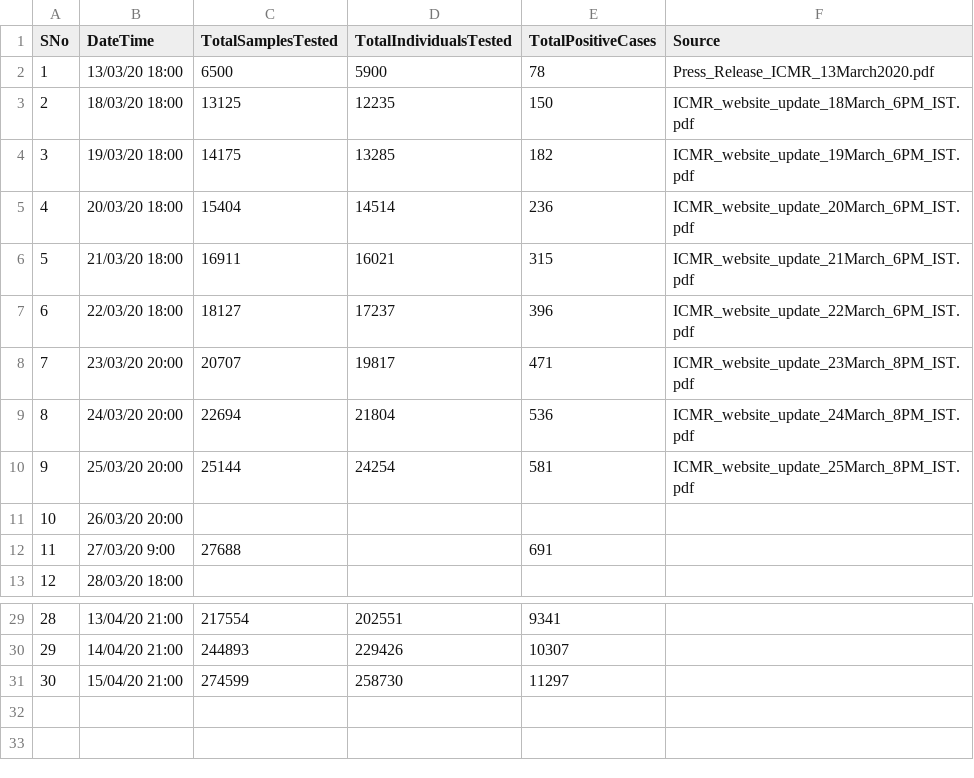
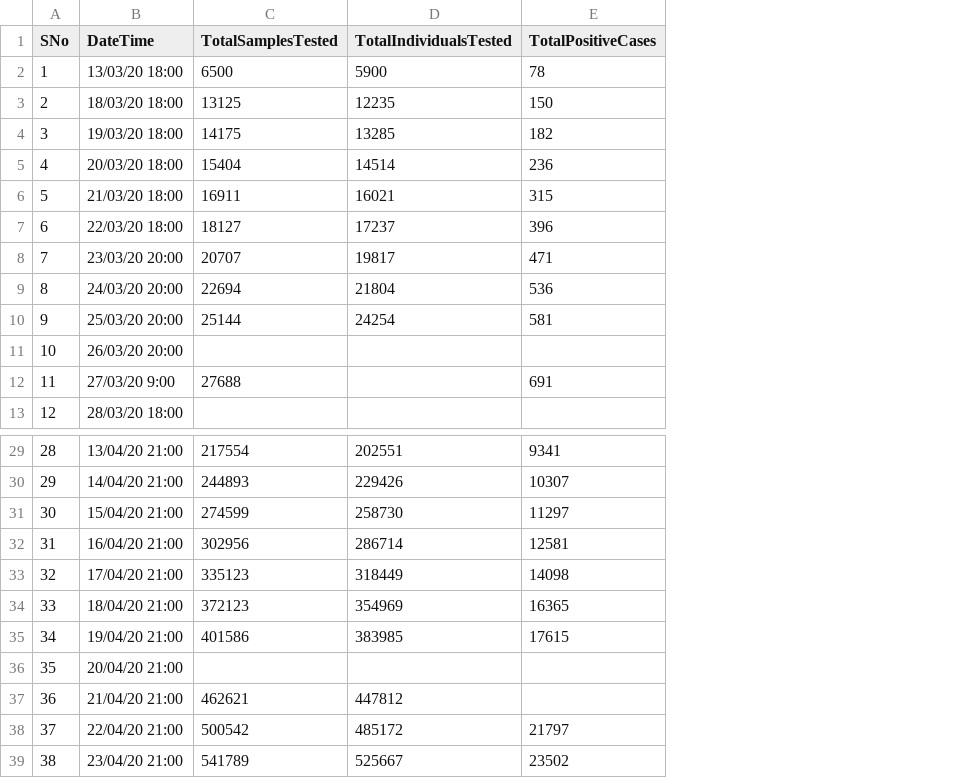
Before and after one commit to divy-kala/Covid-19, a CSV file: ICMRTestingDetails.csv, drawn as a sheet; only a part is shown, gaps mark what is left out; removed rows and columns are numbered as before the commit, all else as after; the diff names each change by its address in the sheet, - before the commit and + after, or states it on an @@ line.

```diff
--- a/ICMRTestingDetails.csv
+++ b/ICMRTestingDetails.csv
-column F (Source), rows 2-10: Press_Release_ICMR_13March2020.pdf | ICMR_website_update_18March_6PM_IST.pdf | ICMR_website_update_19March_6PM_IST.pdf | ICMR_website_update_20March_6PM_IST.pdf | ICMR_website_update_21March_6PM_IST.pdf | ICMR_website_update_22March_6PM_IST.pdf | ICMR_website_update_23March_8PM_IST.pdf | ICMR_website_update_24March_8PM_IST.pdf | ICMR_website_update_25March_8PM_IST.pdf
+row 32: 31 | 16/04/20 21:00 | 302956 | 286714 | 12581
+row 33: 32 | 17/04/20 21:00 | 335123 | 318449 | 14098
+row 34: 33 | 18/04/20 21:00 | 372123 | 354969 | 16365
+row 35: 34 | 19/04/20 21:00 | 401586 | 383985 | 17615
+row 36: 35 | 20/04/20 21:00
+row 37: 36 | 21/04/20 21:00 | 462621 | 447812
+row 38: 37 | 22/04/20 21:00 | 500542 | 485172 | 21797
+row 39: 38 | 23/04/20 21:00 | 541789 | 525667 | 23502
```
Also changed, not shown: ICMRTestingLabs.csv, 5 other files.
